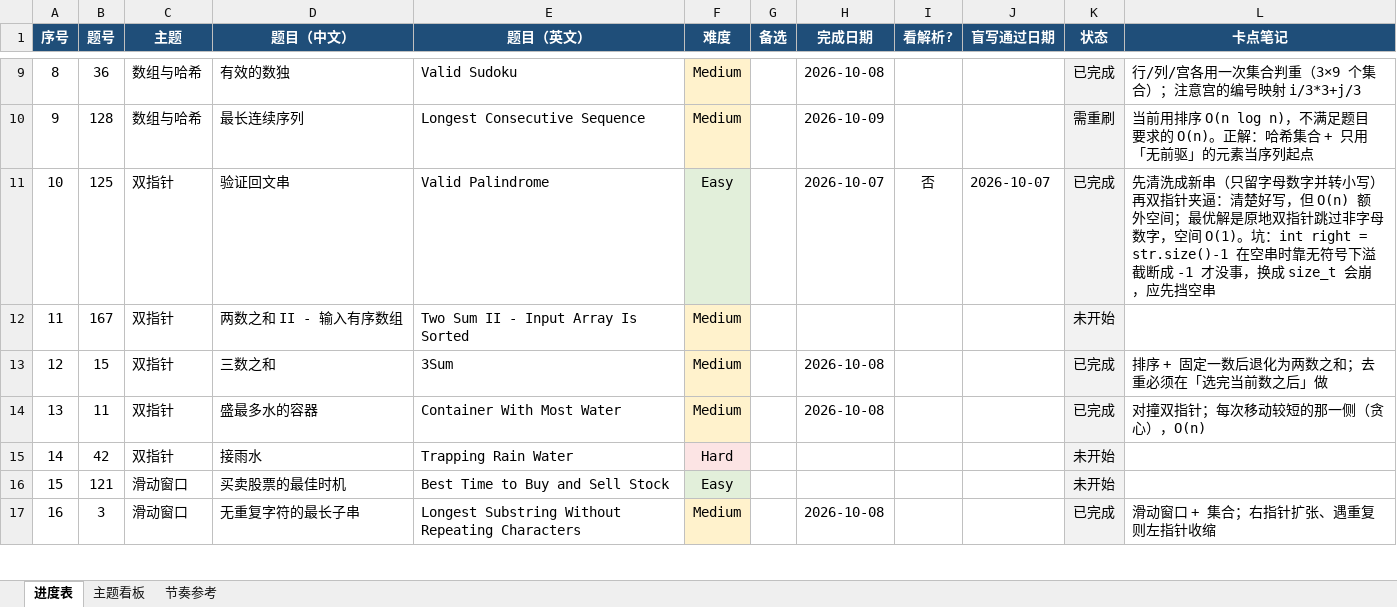
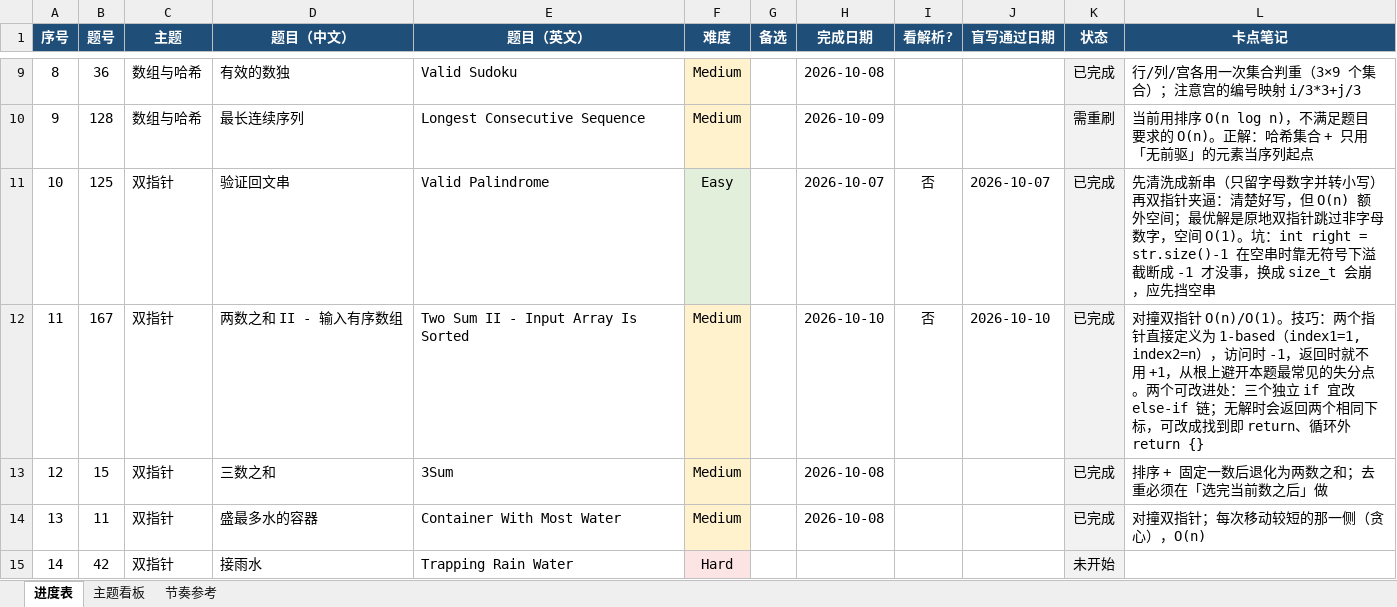
Before and after one commit to 93929532/leetcode-cpp, an Excel workbook: 力扣学习计划/刷题进度表.xlsx, sheet 进度表, drawn as a sheet; only a part is shown, gaps mark what is left out; the shorter side is filled out with more unchanged rows; values as stored, in another font and other column widths than the file's, no borders; charts and pictures not drawn; the diff names each change by its address in the sheet, - before the commit and + after, or states it on an @@ line.

```diff
--- a/力扣学习计划/刷题进度表.xlsx (sheet 进度表)
+++ b/力扣学习计划/刷题进度表.xlsx (sheet 进度表)
-H12 (完成日期): (empty)
+H12 (完成日期): 2026-10-10
-I12 (看解析?): (empty)
+I12 (看解析?): 否
-J12 (盲写通过日期): (empty)
+J12 (盲写通过日期): 2026-10-10
-K12 (状态): 未开始
+K12 (状态): 已完成
-L12 (卡点笔记): (empty)
+L12 (卡点笔记): 对撞双指针 O(n)/O(1)。技巧：两个指针直接定义为 1-based（index1=1, index2=n），访问时 -1，返回时就不用 +1，从根上避开本题最常见的失分点。两个可改进处：三个独立 if 宜改 else-if 链；无解时会返回两个相同下标，可改成找到即 return、循环外 return {}
```
Also changed, not shown: sheet 主题看板, 1 other file.
